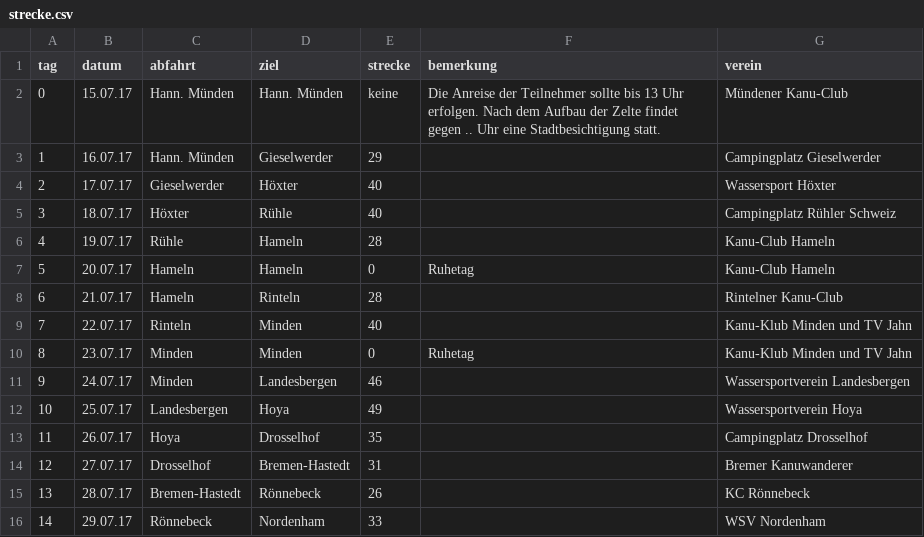
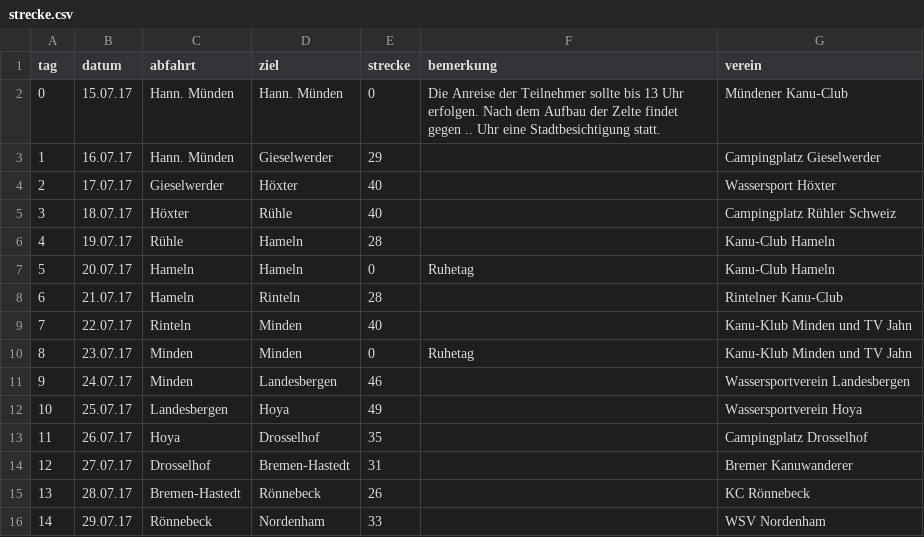
Before and after one commit to Weserfahrt/weserfahrt.github.io, a CSV file: _data/strecke.csv, drawn as a sheet.

```diff
--- a/_data/strecke.csv
+++ b/_data/strecke.csv
@@ -1,3 +1,3 @@
 tag,datum,abfahrt,ziel,strecke,bemerkung,verein
-0,15.07.17,Hann. Münden,Hann. Münden,keine ,Die Anreise der Teilnehmer sollte bis 13 Uhr erfolgen. Nach dem Aufbau der Zelte findet gegen .. Uhr eine Stadtbesichtigung statt.,Mündener Kanu-Club
+0,15.07.17,Hann. Münden,Hann. Münden,0,Die Anreise der Teilnehmer sollte bis 13 Uhr erfolgen. Nach dem Aufbau der Zelte findet gegen .. Uhr eine Stadtbesichtigung statt.,Mündener Kanu-Club
 1,16.07.17,Hann. Münden,Gieselwerder,29,,Campingplatz Gieselwerder
```
Also changed, not shown: 1 other file.
